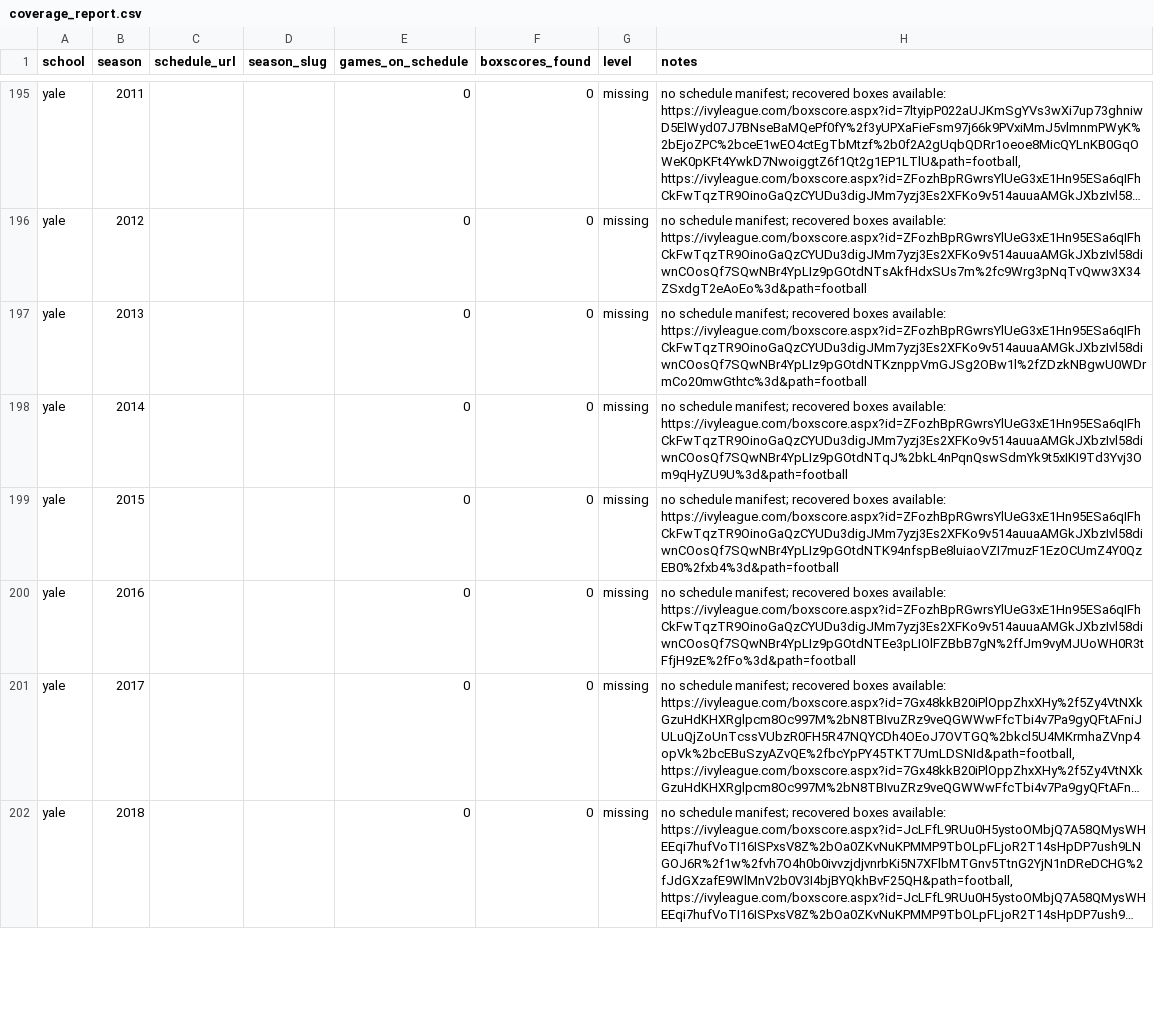
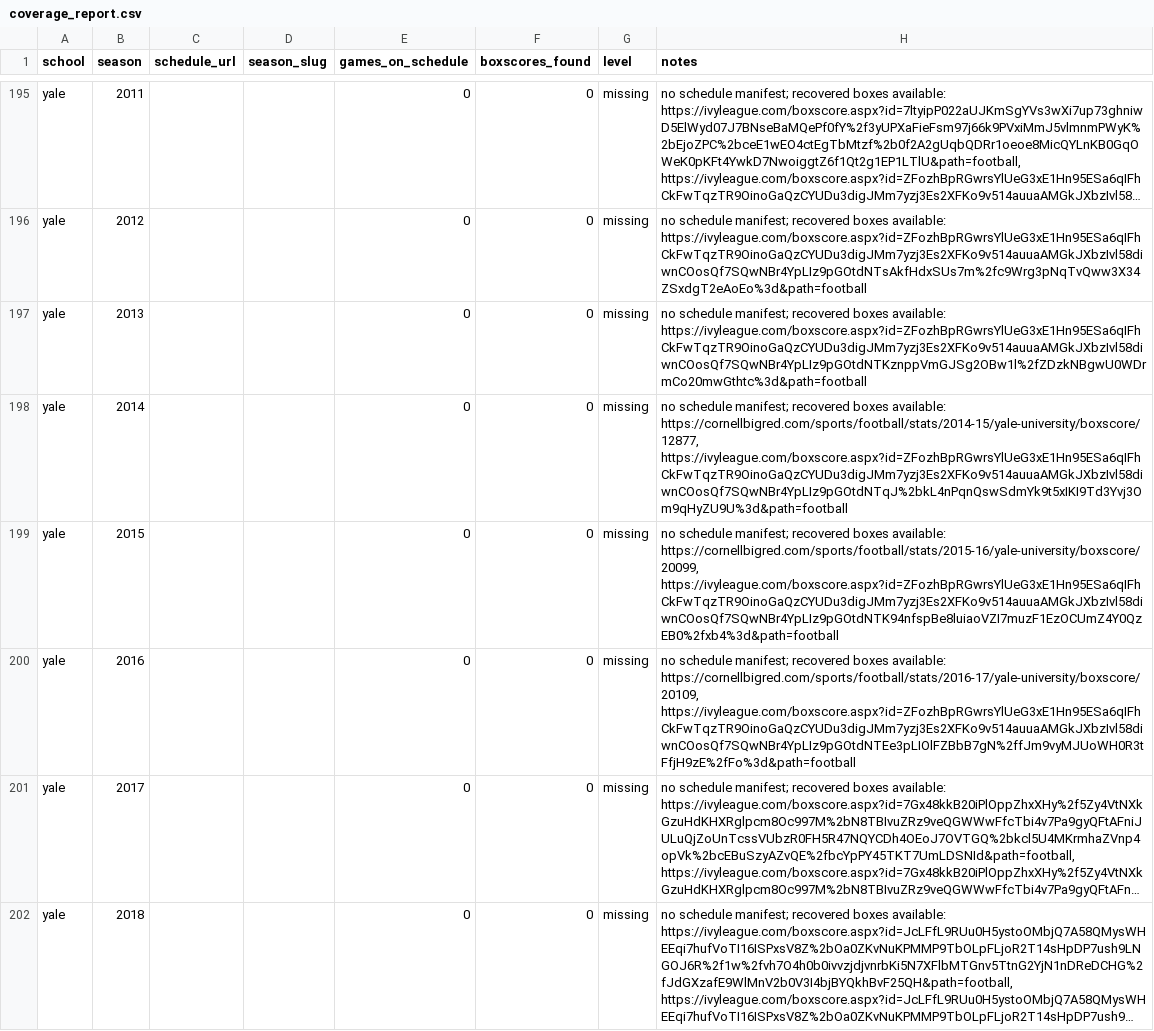
Before and after one commit to JaimeCastrellon/Web-Crawler, a CSV file: data/reports/coverage_report.csv, drawn as a sheet; only a part is shown, gaps mark what is left out; long unchanged cells end in …; the diff covers the shown part only; the diff names each change by its address in the sheet, - before the commit and + after, or states it on an @@ line.

Commit message:
Recover Cornell 2014–2016 box scores and verify yearless game dates

```diff
--- a/data/reports/coverage_report.csv
+++ b/data/reports/coverage_report.csv
-H198 (notes): …boxes available: https://ivyleague.com/boxscore.aspx?id=ZFozhBpRGwrsYlUeG3xE1Hn95ESa6qIFhCkFwTqzTR9OinoGaQzCYUDu3digJMm7yzj3Es2XFKo9v514auuaAMGkJXbzIvl58diwnCOosQf7SQwNBr4YpLIz9pGOtdNTqJ%2bkL4nPqnQswSdmYk9t5xIKI9Td3Yvj3Om9qHyZU9U%3d&path=football
+H198 (notes): …boxes available: https://cornellbigred.com/sports/football/stats/2014-15/yale-university/boxscore/12877, https://ivyleague.com/boxscore.aspx?id=ZFozhBpRGwrsYlUeG3xE1Hn95ESa6qIFhCkFwTqzTR9OinoGaQzCYUDu3digJMm7yzj3Es2XFKo9v514auuaAMGkJXbzIvl58diwnCOosQf7SQwNBr4YpLIz9pGOtdNTqJ%2bkL4nPqnQswSdmYk9t5xIKI9Td3Yvj3Om9qHyZU9U%3d&path=football
-H199 (notes): …boxes available: https://ivyleague.com/boxscore.aspx?id=ZFozhBpRGwrsYlUeG3xE1Hn95ESa6qIFhCkFwTqzTR9OinoGaQzCYUDu3digJMm7yzj3Es2XFKo9v514auuaAMGkJXbzIvl58diwnCOosQf7SQwNBr4YpLIz9pGOtdNTK94nfspBe8luiaoVZI7muzF1EzOCUmZ4Y0QzEB0%2fxb4%3d&path=football
+H199 (notes): …boxes available: https://cornellbigred.com/sports/football/stats/2015-16/yale-university/boxscore/20099, https://ivyleague.com/boxscore.aspx?id=ZFozhBpRGwrsYlUeG3xE1Hn95ESa6qIFhCkFwTqzTR9OinoGaQzCYUDu3digJMm7yzj3Es2XFKo9v514auuaAMGkJXbzIvl58diwnCOosQf7SQwNBr4YpLIz9pGOtdNTK94nfspBe8luiaoVZI7muzF1EzOCUmZ4Y0QzEB0%2fxb4%3d&path=football
-H200 (notes): …boxes available: https://ivyleague.com/boxscore.aspx?id=ZFozhBpRGwrsYlUeG3xE1Hn95ESa6qIFhCkFwTqzTR9OinoGaQzCYUDu3digJMm7yzj3Es2XFKo9v514auuaAMGkJXbzIvl58diwnCOosQf7SQwNBr4YpLIz9pGOtdNTEe3pLIOlFZBbB7gN%2ffJm9vyMJUoWH0R3tFfjH9zE%2fFo%3d&path=football
+H200 (notes): …boxes available: https://cornellbigred.com/sports/football/stats/2016-17/yale-university/boxscore/20109, https://ivyleague.com/boxscore.aspx?id=ZFozhBpRGwrsYlUeG3xE1Hn95ESa6qIFhCkFwTqzTR9OinoGaQzCYUDu3digJMm7yzj3Es2XFKo9v514auuaAMGkJXbzIvl58diwnCOosQf7SQwNBr4YpLIz9pGOtdNTEe3pLIOlFZBbB7gN%2ffJm9vyMJUoWH0R3tFfjH9zE%2fFo%3d&path=football
```
Also changed, not shown: 15 edited cells elsewhere in this file, data/processed/games.csv, data/processed/team_game_stats.csv, 19 other files.
